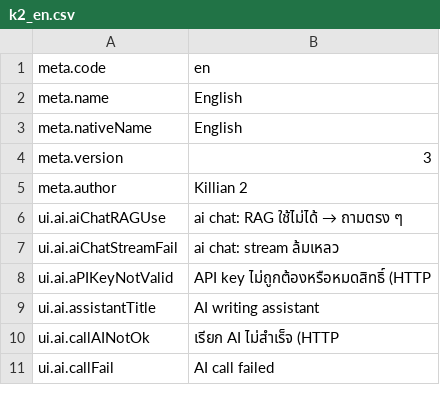
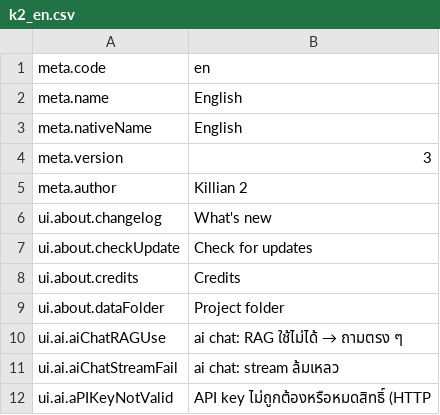
Before and after one commit to Nbcybg/Killian-Editor-V2, a CSV file: languages/k2_en.csv, drawn as a sheet; only a part is shown; the shorter side is filled out with more unchanged rows.

```diff
--- a/languages/k2_en.csv
+++ b/languages/k2_en.csv
@@ -5,2 +5,6 @@ meta.version,3
 meta.author,Killian 2
+ui.about.changelog,What's new
+ui.about.checkUpdate,Check for updates
+ui.about.credits,Credits
+ui.about.dataFolder,Project folder
 ui.ai.aiChatRAGUse,ai chat: RAG ใช้ไม่ได้ → ถามตรง ๆ
```
Also changed, not shown: languages/k2_th.csv, renderer/languages/k2_en.csv, 16 other files.
